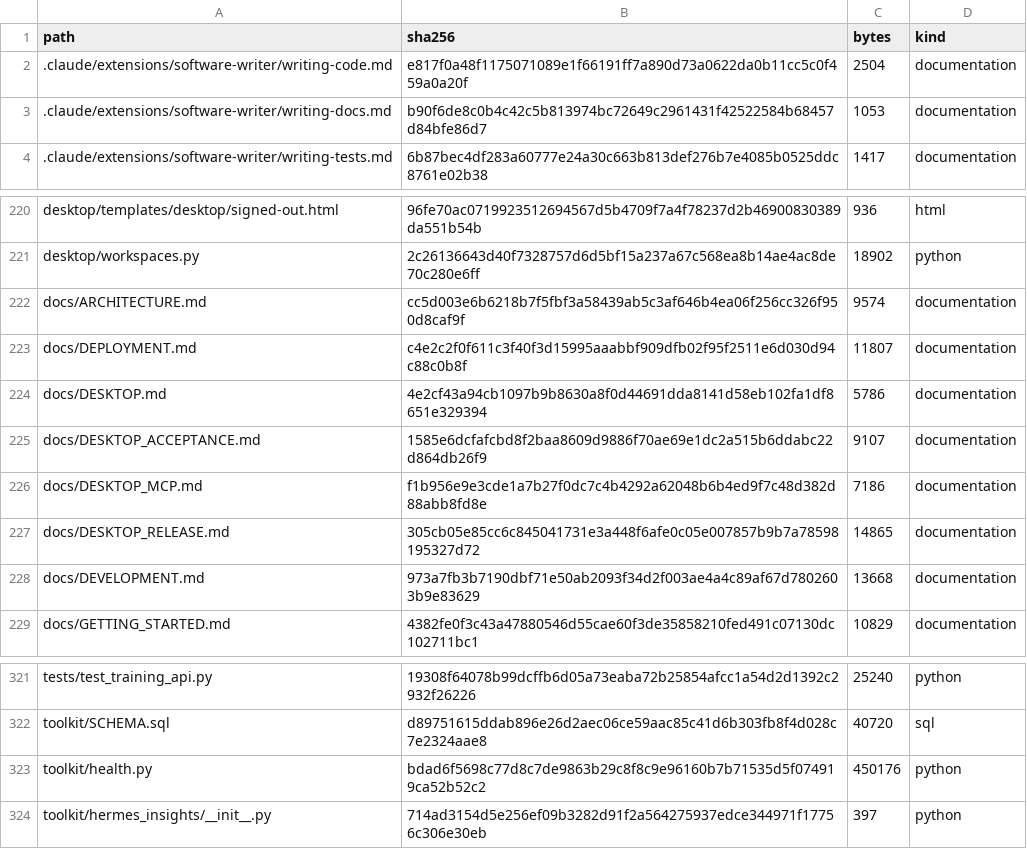
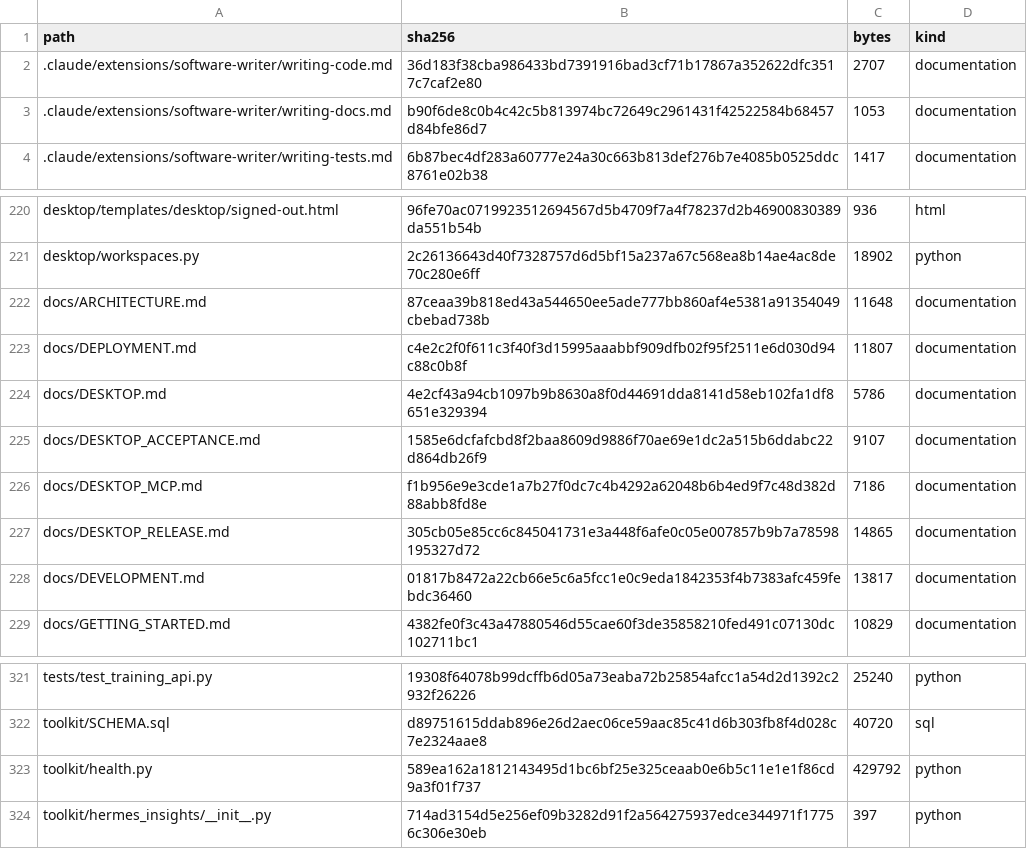
Before and after one commit to kajeesan/Open-Health-Atlas, a TSV file: RELEASE_MANIFEST.tsv, drawn as a sheet; only a part is shown, gaps mark what is left out; the diff covers the shown part only.

```diff
--- a/RELEASE_MANIFEST.tsv
+++ b/RELEASE_MANIFEST.tsv
@@ -1,3 +1,3 @@
 path	sha256	bytes	kind
-.claude/extensions/software-writer/writing-code.md	e817f0a48f1175071089e1f66191ff7a890d73a0622da0b11cc5c0f459a0a20f	2504	documentation
+.claude/extensions/software-writer/writing-code.md	36d183f38cba986433bd7391916bad3cf71b17867a352622dfc3517c7caf2e80	2707	documentation
 .claude/extensions/software-writer/writing-docs.md	b90f6de8c0b4c42c5b813974bc72649c2961431f42522584b68457d84bfe86d7	1053	documentation
@@ -221,3 +221,3 @@ desktop/templates/desktop/signed-out.html	96fe70ac0719923512694567d5b4709f7a4f78
 desktop/workspaces.py	2c26136643d40f7328757d6d5bf15a237a67c568ea8b14ae4ac8de70c280e6ff	18902	python
-docs/ARCHITECTURE.md	cc5d003e6b6218b7f5fbf3a58439ab5c3af646b4ea06f256cc326f950d8caf9f	9574	documentation
+docs/ARCHITECTURE.md	87ceaa39b818ed43a544650ee5ade777bb860af4e5381a91354049cbebad738b	11648	documentation
 docs/DEPLOYMENT.md	c4e2c2f0f611c3f40f3d15995aaabbf909dfb02f95f2511e6d030d94c88c0b8f	11807	documentation
@@ -227,3 +227,3 @@ docs/DESKTOP_MCP.md	f1b956e9e3cde1a7b27f0dc7c4b4292a62048b6b4ed9f7c48d382d88abb8
 docs/DESKTOP_RELEASE.md	305cb05e85cc6c845041731e3a448f6afe0c05e007857b9b7a78598195327d72	14865	documentation
-docs/DEVELOPMENT.md	973a7fb3b7190dbf71e50ab2093f34d2f003ae4a4c89af67d7802603b9e83629	13668	documentation
+docs/DEVELOPMENT.md	01817b8472a22cb66e5c6a5fcc1e0c9eda1842353f4b7383afc459febdc36460	13817	documentation
 docs/GETTING_STARTED.md	4382fe0f3c43a47880546d55cae60f3de35858210fed491c07130dc102711bc1	10829	documentation
@@ -322,3 +322,3 @@ tests/test_training_api.py	19308f64078b99dcffb6d05a73eaba72b25854afcc1a54d2d1392
 toolkit/SCHEMA.sql	d89751615ddab896e26d2aec06ce59aac85c41d6b303fb8f4d028c7e2324aae8	40720	sql
-toolkit/health.py	bdad6f5698c77d8c7de9863b29c8f8c9e96160b7b71535d5f074919ca52b52c2	450176	python
+toolkit/health.py	589ea162a1812143495d1bc6bf25e325ceaab0e6b5c11e1e1f86cd9a3f01f737	429792	python
 toolkit/hermes_insights/__init__.py	714ad3154d5e256ef09b3282d91f2a564275937edce344971f17756c306e30eb	397	python
```
Also changed, not shown: 6 added rows and 12 edited cells elsewhere in this file, 16 other files.
